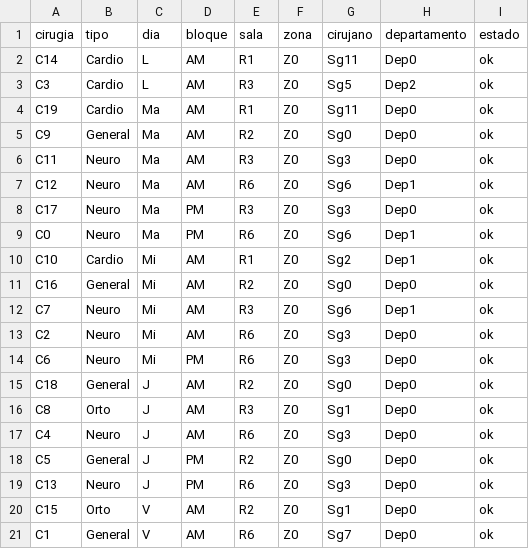
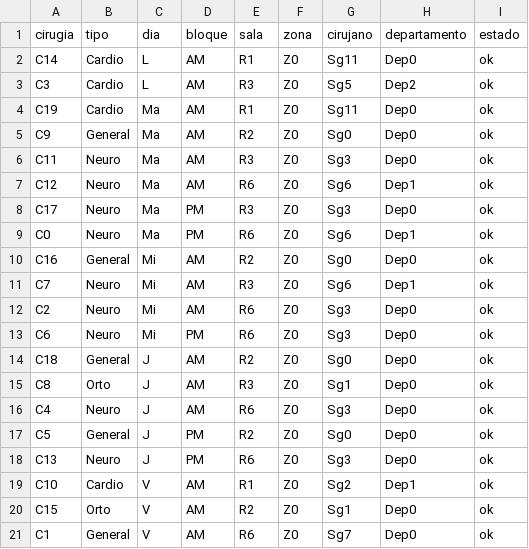
Before and after one commit to jufegare000/methaheuristics-constructivists, a CSV file: resultados/instancia_02_programacion.csv, drawn as a sheet.

```diff
--- a/resultados/instancia_02_programacion.csv
+++ b/resultados/instancia_02_programacion.csv
@@ -9,3 +9,2 @@ C17,Neuro,Ma,PM,R3,Z0,Sg3,Dep0,ok
 C0,Neuro,Ma,PM,R6,Z0,Sg6,Dep1,ok
-C10,Cardio,Mi,AM,R1,Z0,Sg2,Dep1,ok
 C16,General,Mi,AM,R2,Z0,Sg0,Dep0,ok
@@ -19,2 +18,3 @@ C5,General,J,PM,R2,Z0,Sg0,Dep0,ok
 C13,Neuro,J,PM,R6,Z0,Sg3,Dep0,ok
+C10,Cardio,V,AM,R1,Z0,Sg2,Dep1,ok
 C15,Orto,V,AM,R2,Z0,Sg1,Dep0,ok
```
Also changed, not shown: resultados/instancia_01_programacion.csv, resultados/instancia_03_programacion.csv, 16 other files.
